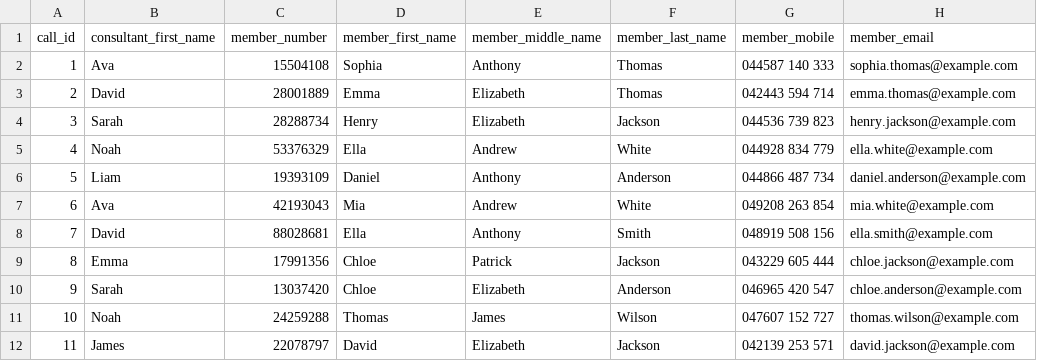
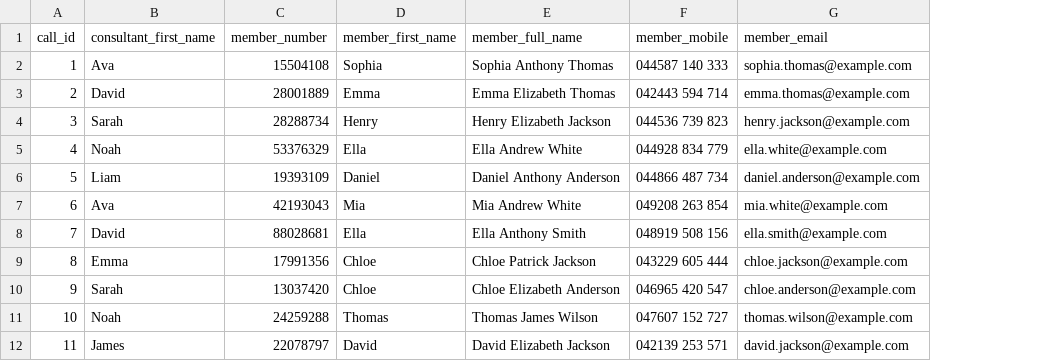
Before and after one commit to MenaWANG/agentic-pii-deidentification, a CSV file: .data/synthetic_call_transcripts.csv, drawn as a sheet; only a part is shown; removed rows and columns are numbered as before the commit, all else as after; the diff names each change by its address in the sheet, - before the commit and + after, or states it on an @@ line.

```diff
--- a/.data/synthetic_call_transcripts.csv
+++ b/.data/synthetic_call_transcripts.csv
-column E (member_middle_name), rows 2-12: Anthony | Elizabeth | Elizabeth | Andrew | Anthony | Andrew | Anthony | Patrick | Elizabeth | James | Elizabeth
-column F (member_last_name), rows 2-12: Thomas | Thomas | Jackson | White | Anderson | White | Smith | Jackson | Anderson | Wilson | Jackson
+column E (member_full_name), rows 2-12: Sophia Anthony Thomas | Emma Elizabeth Thomas | Henry Elizabeth Jackson | Ella Andrew White | Daniel Anthony Anderson | Mia Andrew White | Ella Anthony Smith | Chloe Patrick Jackson | Chloe Elizabeth Anderson | Thomas James Wilson | David Elizabeth Jackson
```
Also changed, not shown: 9 other files.
